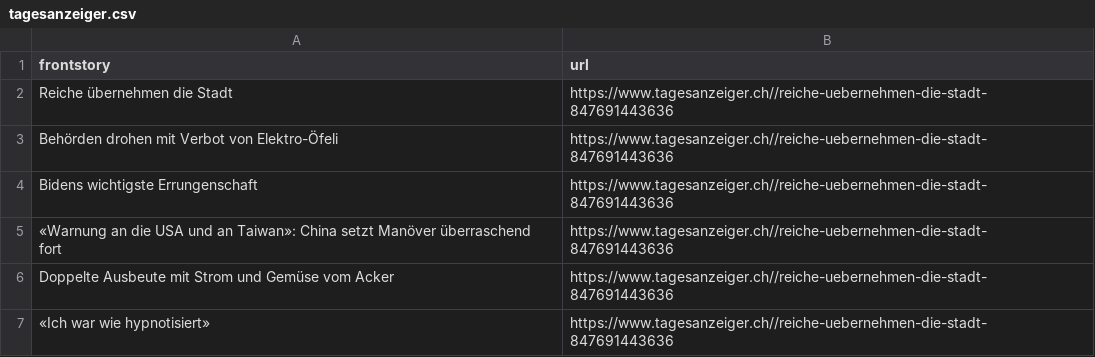
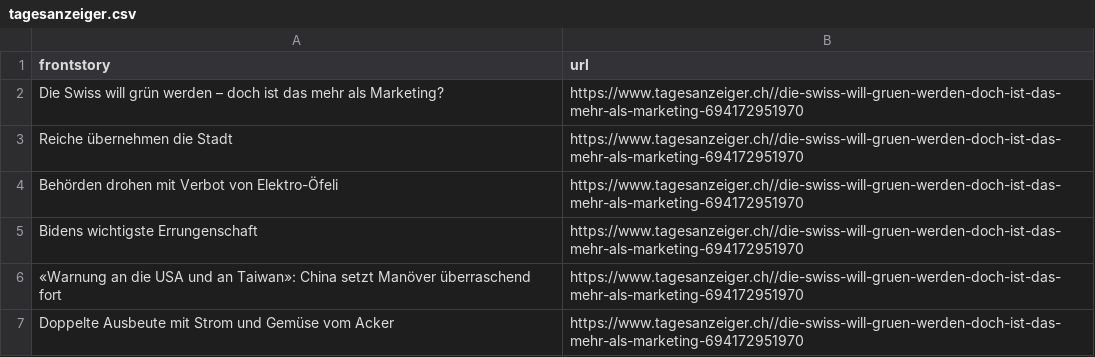
Before and after one commit to ErichBuergler/automatic-scraper-tagesanzeiger, a CSV file: tagesanzeiger.csv, drawn as a sheet.

```diff
--- a/tagesanzeiger.csv
+++ b/tagesanzeiger.csv
@@ -1,7 +1,7 @@
 frontstory,url
-Reiche übernehmen die Stadt,https://www.tagesanzeiger.ch//reiche-uebernehmen-die-stadt-847691443636
-Behörden drohen mit Verbot von Elektro-Öfeli,https://www.tagesanzeiger.ch//reiche-uebernehmen-die-stadt-847691443636
-Bidens wichtigste Errungenschaft,https://www.tagesanzeiger.ch//reiche-uebernehmen-die-stadt-847691443636
-«Warnung an die USA und an Taiwan»: China setzt Manöver überraschend fort ,https://www.tagesanzeiger.ch//reiche-uebernehmen-die-stadt-847691443636
-Doppelte Ausbeute mit Strom und Gemüse vom Acker,https://www.tagesanzeiger.ch//reiche-uebernehmen-die-stadt-847691443636
-«Ich war wie hypnotisiert»,https://www.tagesanzeiger.ch//reiche-uebernehmen-die-stadt-847691443636
+Die Swiss will grün werden – doch ist das mehr als Marketing? ,https://www.tagesanzeiger.ch//die-swiss-will-gruen-werden-doch-ist-das-mehr-als-marketing-694172951970
+Reiche übernehmen die Stadt,https://www.tagesanzeiger.ch//die-swiss-will-gruen-werden-doch-ist-das-mehr-als-marketing-694172951970
+Behörden drohen mit Verbot von Elektro-Öfeli,https://www.tagesanzeiger.ch//die-swiss-will-gruen-werden-doch-ist-das-mehr-als-marketing-694172951970
+Bidens wichtigste Errungenschaft,https://www.tagesanzeiger.ch//die-swiss-will-gruen-werden-doch-ist-das-mehr-als-marketing-694172951970
+«Warnung an die USA und an Taiwan»: China setzt Manöver überraschend fort ,https://www.tagesanzeiger.ch//die-swiss-will-gruen-werden-doch-ist-das-mehr-als-marketing-694172951970
+Doppelte Ausbeute mit Strom und Gemüse vom Acker,https://www.tagesanzeiger.ch//die-swiss-will-gruen-werden-doch-ist-das-mehr-als-marketing-694172951970
```
